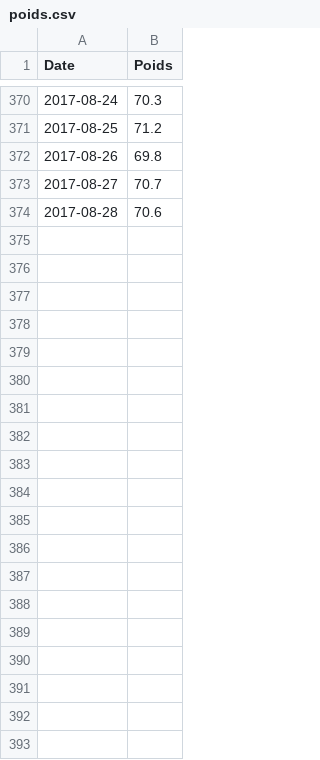
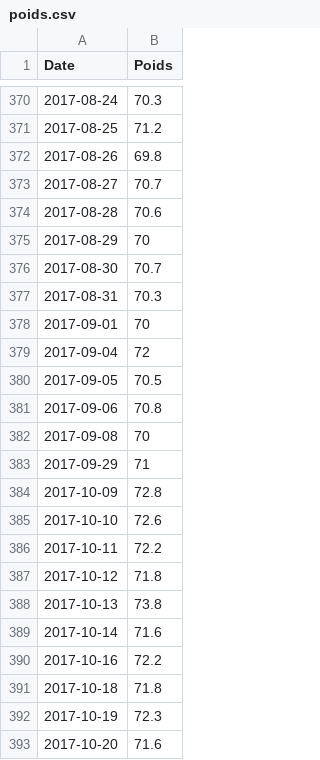
Before and after one commit to b-rodrigues/dotfiles, a CSV file: weight/poids.csv, drawn as a sheet; only a part is shown, gaps mark what is left out; the diff covers the shown part only; the diff names each change by its address in the sheet, - before the commit and + after, or states it on an @@ line.

Commit message:
updated weight

```diff
--- a/weight/poids.csv
+++ b/weight/poids.csv
+row 375: 2017-08-29 | 70
+row 376: 2017-08-30 | 70.7
+row 377: 2017-08-31 | 70.3
+row 378: 2017-09-01 | 70
+row 379: 2017-09-04 | 72
+row 380: 2017-09-05 | 70.5
+row 381: 2017-09-06 | 70.8
+row 382: 2017-09-08 | 70
+row 383: 2017-09-29 | 71
+row 384: 2017-10-09 | 72.8
+row 385: 2017-10-10 | 72.6
+row 386: 2017-10-11 | 72.2
+row 387: 2017-10-12 | 71.8
+row 388: 2017-10-13 | 73.8
+row 389: 2017-10-14 | 71.6
+row 390: 2017-10-16 | 72.2
+row 391: 2017-10-18 | 71.8
+row 392: 2017-10-19 | 72.3
+row 393: 2017-10-20 | 71.6
```
Also changed, not shown: 9 added rows and 4 edited cells elsewhere in this file, 4 other files.
